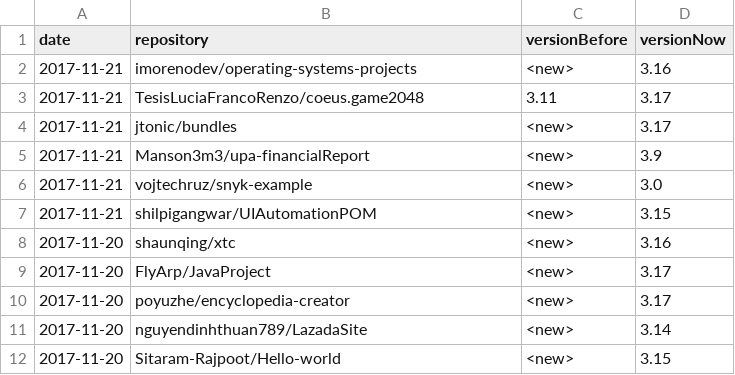
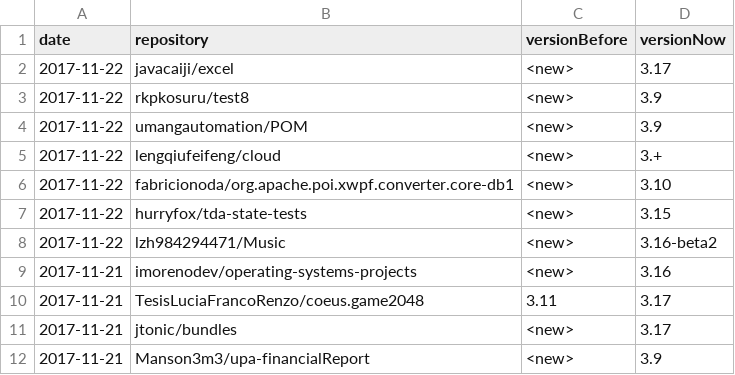
Before and after one commit to centic9/github-version-statistics, a CSV file: docs/_data/versionChanges.csv, drawn as a sheet; only a part is shown; the shorter side is filled out with more unchanged rows; the diff names each change by its address in the sheet, - before the commit and + after, or states it on an @@ line.

```diff
--- a/docs/_data/versionChanges.csv
+++ b/docs/_data/versionChanges.csv
+row 2: 2017-11-22 | javacaiji/excel | <new> | 3.17
+row 3: 2017-11-22 | rkpkosuru/test8 | <new> | 3.9
+row 4: 2017-11-22 | umangautomation/POM | <new> | 3.9
+row 5: 2017-11-22 | lengqiufeifeng/cloud | <new> | 3.+
+row 6: 2017-11-22 | fabricionoda/org.apache.poi.xwpf.converter.core-db1 | <new> | 3.10
+row 7: 2017-11-22 | hurryfox/tda-state-tests | <new> | 3.15
+row 8: 2017-11-22 | lzh984294471/Music | <new> | 3.16-beta2
```
Also changed, not shown: docs/resultsAll.csv, docs/resultsCurrent.csv, 5 other files.
